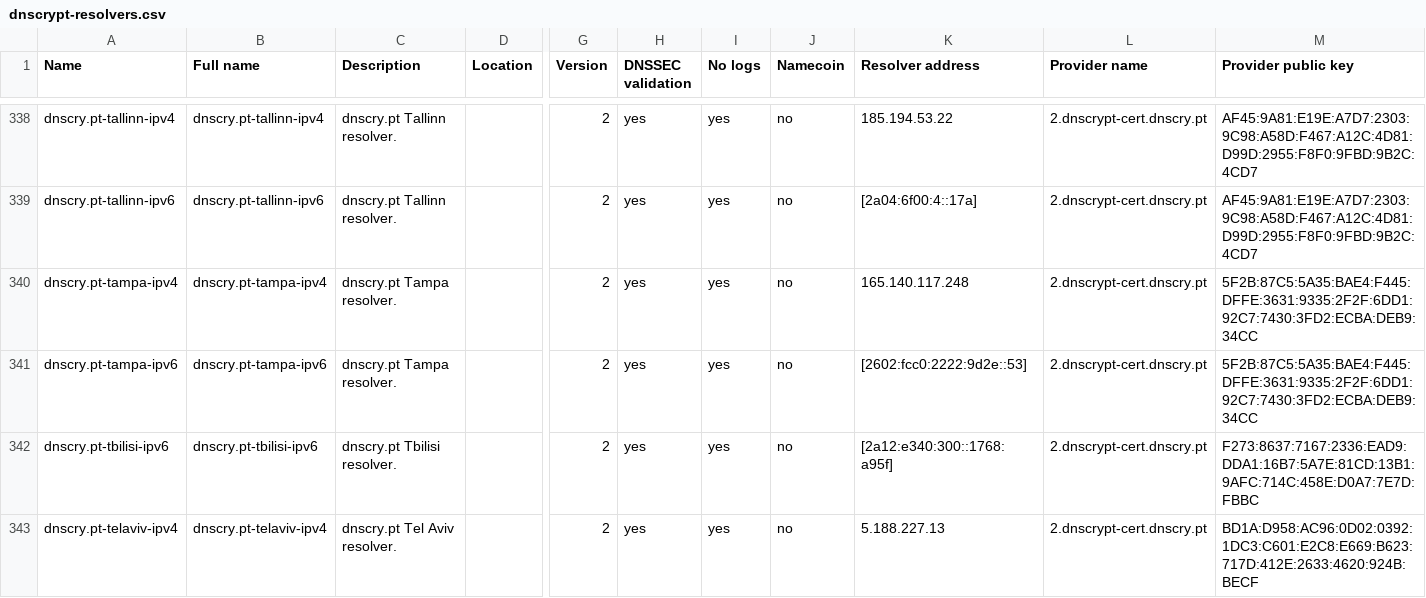
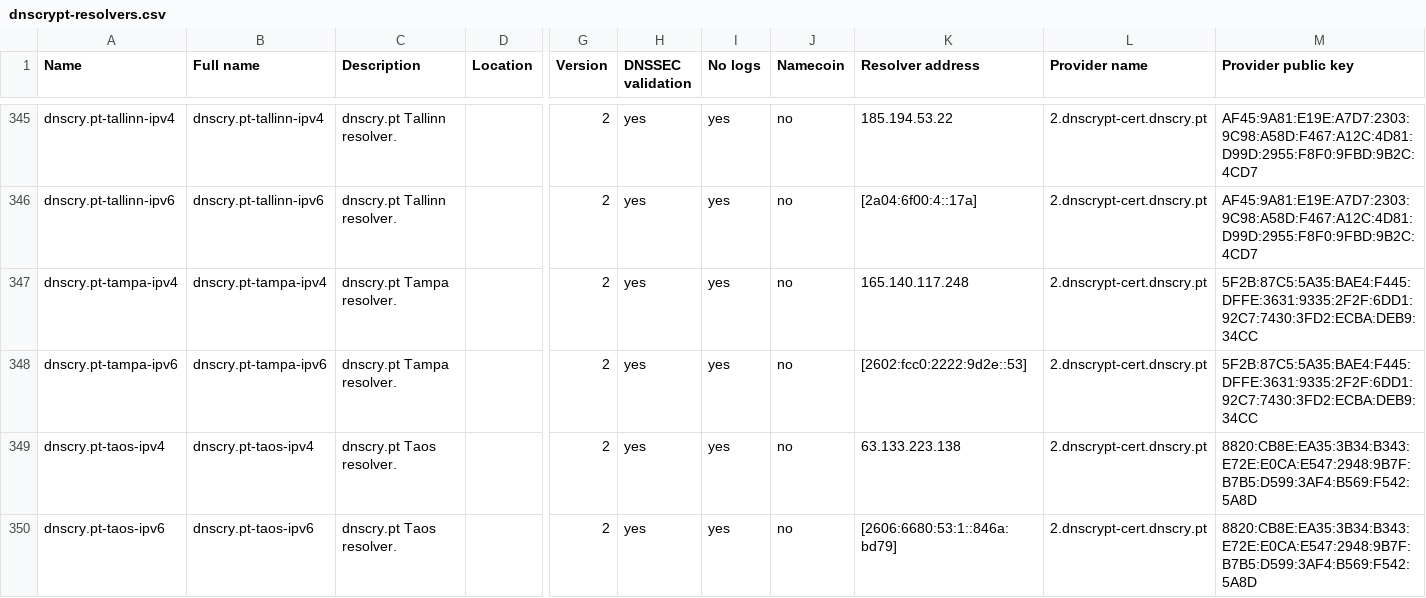
Before and after one commit to DNSCrypt/dnscrypt-resolvers, a CSV file: v1/dnscrypt-resolvers.csv, drawn as a sheet; only a part is shown, gaps mark what is left out; the shorter side is filled out with more unchanged rows; rows hold the shown columns only; the diff covers the shown part only; the diff names each change by its address in the sheet, - before the commit and + after, or states it on an @@ line.

```diff
--- a/v1/dnscrypt-resolvers.csv
+++ b/v1/dnscrypt-resolvers.csv
+row 349: dnscry.pt-taos-ipv4 | dnscry.pt-taos-ipv4 | dnscry.pt Taos resolver. |  | 2 | yes | yes | no | 63.133.223.138 | 2.dnscrypt-cert.dnscry.pt | 8820:CB8E:EA35:3B34:B343:E72E:E0CA:E547:2948:9B7F:B7B5:D599:3AF4:B569:F542:5A8D
+row 350: dnscry.pt-taos-ipv6 | dnscry.pt-taos-ipv6 | dnscry.pt Taos resolver. |  | 2 | yes | yes | no | [2606:6680:53:1::846a:bd79] | 2.dnscrypt-cert.dnscry.pt | 8820:CB8E:EA35:3B34:B343:E72E:E0CA:E547:2948:9B7F:B7B5:D599:3AF4:B569:F542:5A8D
```
Also changed, not shown: 8 added rows elsewhere in this file, 15 other files.
